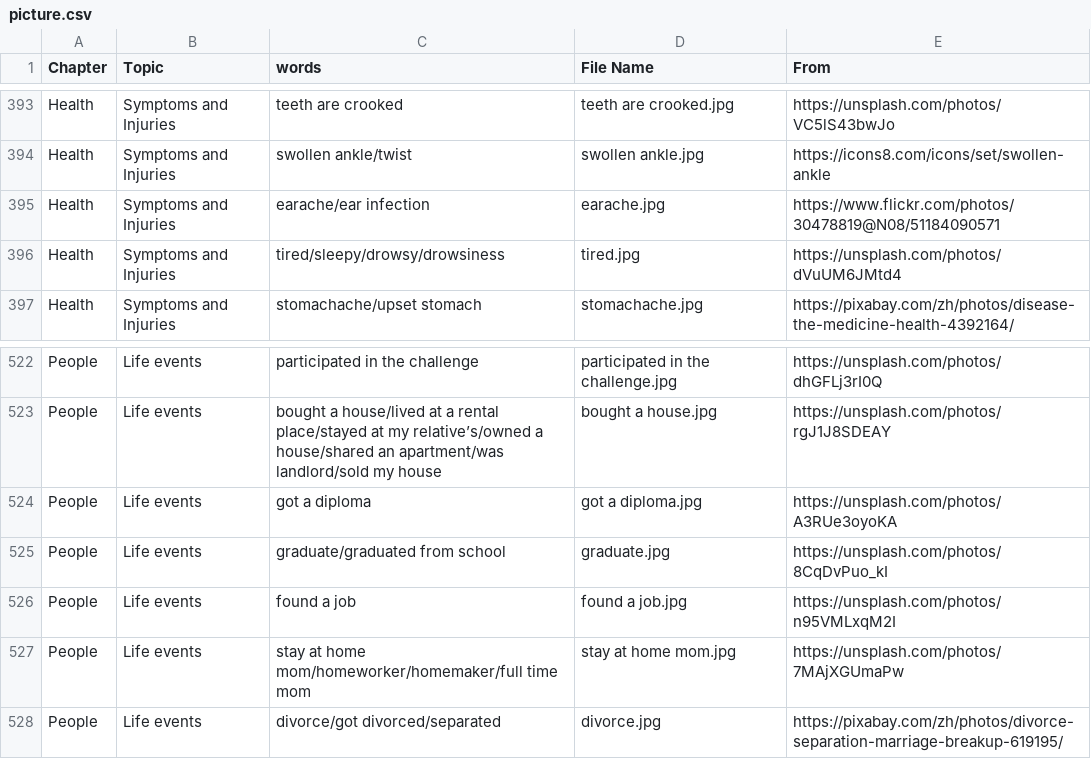
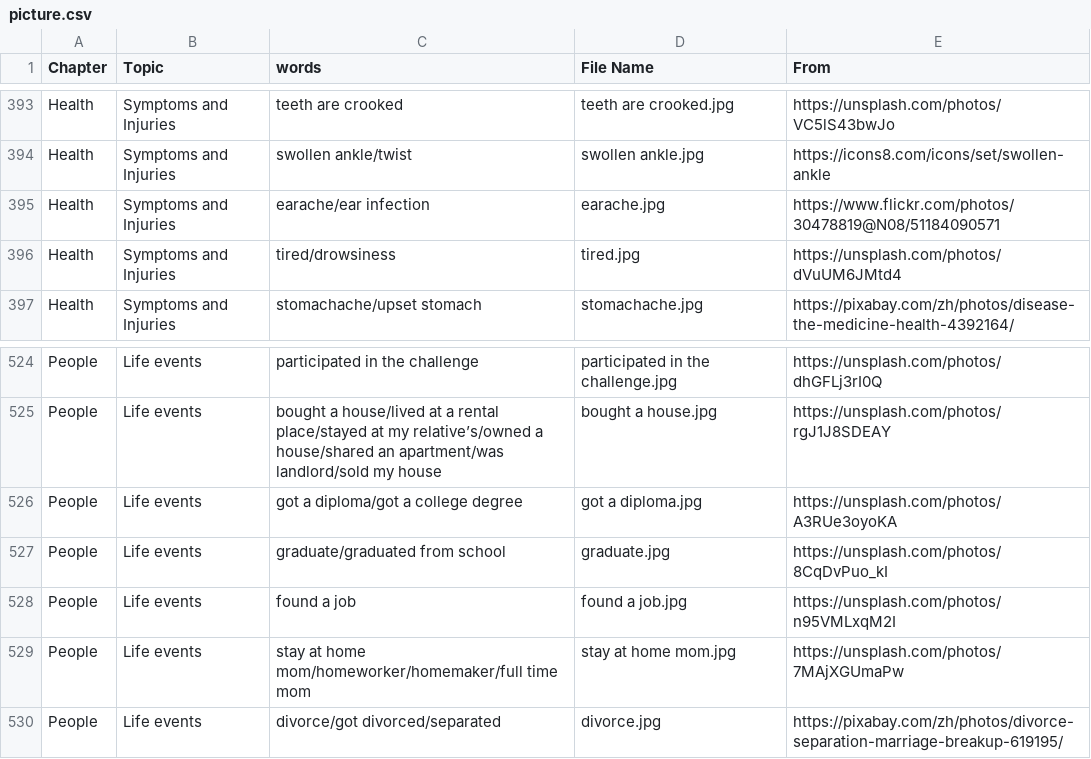
Before and after one commit to HDCodePractice/EnglishHelper, a CSV file: res/picture.csv, drawn as a sheet; only a part is shown, gaps mark what is left out; the diff covers the shown part only.

```diff
--- a/res/picture.csv
+++ b/res/picture.csv
@@ -395,3 +395,3 @@ Health,Symptoms and Injuries,swollen ankle/twist,swollen ankle.jpg,https://icons
 Health,Symptoms and Injuries,earache/ear infection,earache.jpg,https://www.flickr.com/photos/30478819@N08/51184090571
-Health,Symptoms and Injuries,tired/sleepy/drowsy/drowsiness,tired.jpg,https://unsplash.com/photos/dVuUM6JMtd4
+Health,Symptoms and Injuries,tired/drowsiness,tired.jpg,https://unsplash.com/photos/dVuUM6JMtd4
 Health,Symptoms and Injuries,stomachache/upset stomach,stomachache.jpg,https://pixabay.com/zh/photos/disease-the-medicine-health-4392164/
@@ -523,3 +525,3 @@ People,Life events,participated in the challenge,participated in the challenge.j
 People,Life events,bought a house/lived at a rental place/stayed at my relative’s/owned a house/shared an apartment/was landlord/sold my house,bought a house.jpg,https://unsplash.com/photos/rgJ1J8SDEAY
-People,Life events,got a diploma,got a diploma.jpg,https://unsplash.com/photos/A3RUe3oyoKA
+People,Life events,got a diploma/got a college degree,got a diploma.jpg,https://unsplash.com/photos/A3RUe3oyoKA
 People,Life events,graduate/graduated from school,graduate.jpg,https://unsplash.com/photos/8CqDvPuo_kI
```
Also changed, not shown: 12 added rows, 6 removed rows and 7 edited cells elsewhere in this file, 27 other files.
